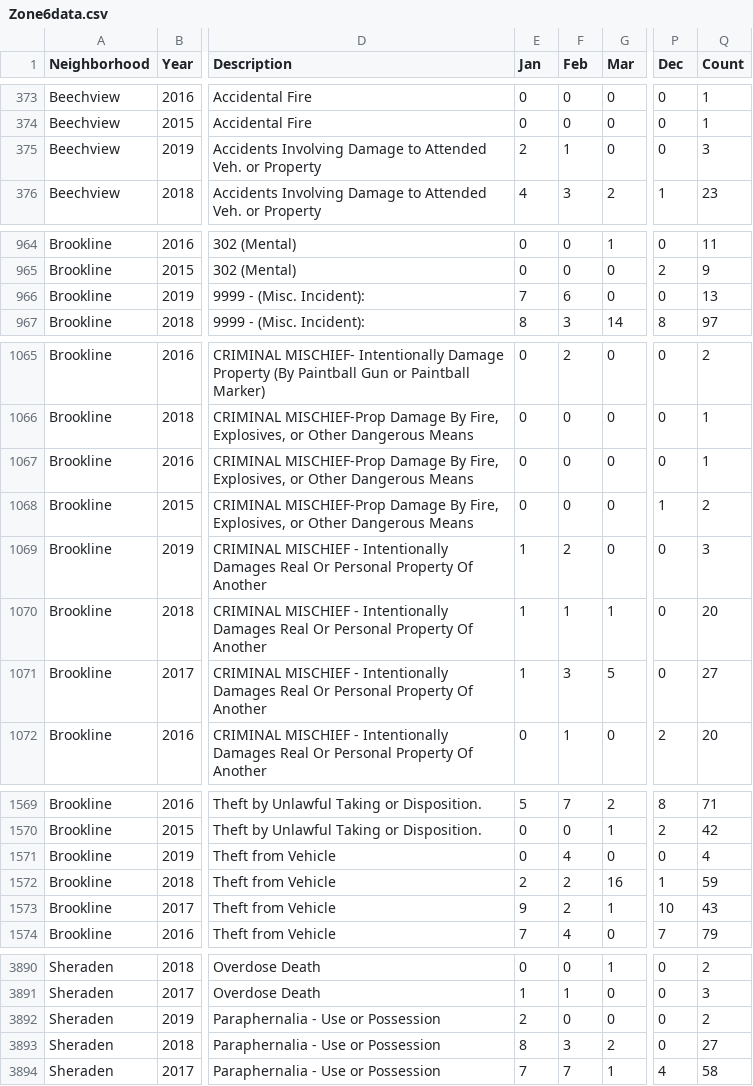
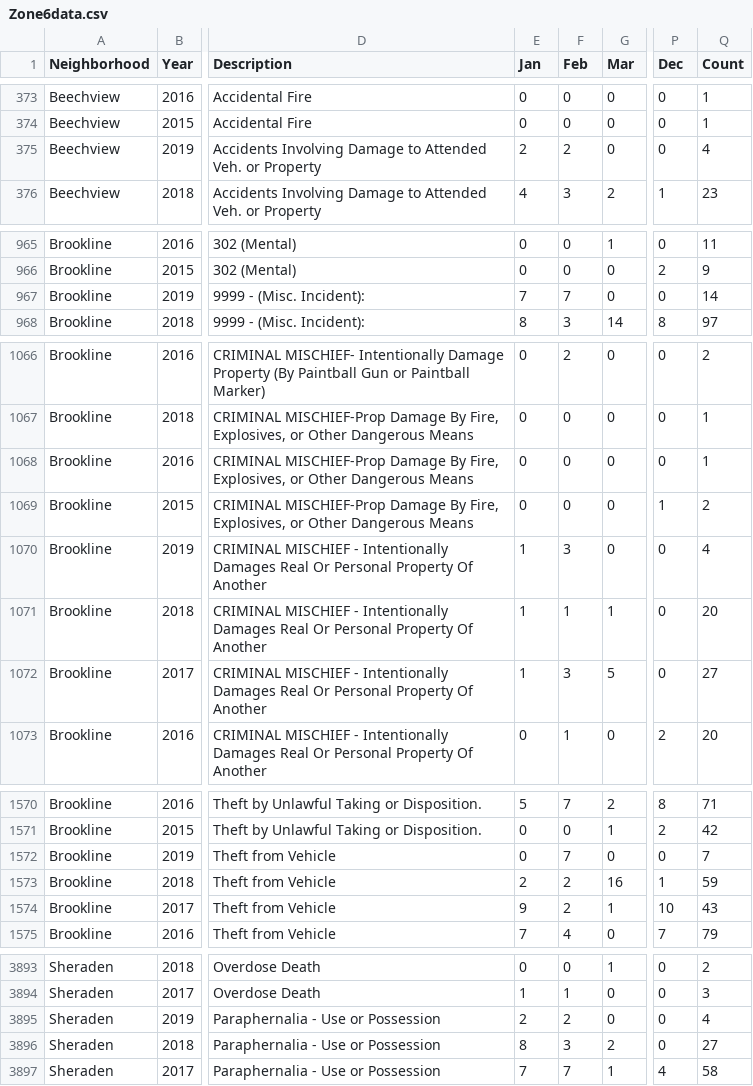
Before and after one commit to mhowe0422/mhowe0422.github.io, a CSV file: Zone6/Zone6data.csv, drawn as a sheet; only a part is shown, gaps mark what is left out; addresses are those after the commit; the diff covers the shown part only; the diff names each change by its address in the sheet, - before the commit and + after, or states it on an @@ line.

```diff
--- a/Zone6/Zone6data.csv
+++ b/Zone6/Zone6data.csv
-F375 (Feb): 1
+F375 (Feb): 2
-Q375 (Count): 3
+Q375 (Count): 4
-F967 (Feb): 6
+F967 (Feb): 7
-Q967 (Count): 13
+Q967 (Count): 14
-F1070 (Feb): 2
+F1070 (Feb): 3
-Q1070 (Count): 3
+Q1070 (Count): 4
-F1572 (Feb): 4
+F1572 (Feb): 7
-Q1572 (Count): 4
+Q1572 (Count): 7
-F3895 (Feb): 0
+F3895 (Feb): 2
-Q3895 (Count): 2
+Q3895 (Count): 4
```
Also changed, not shown: 4 added rows, 2 moved rows and 6 edited cells elsewhere in this file, 1 other file.
